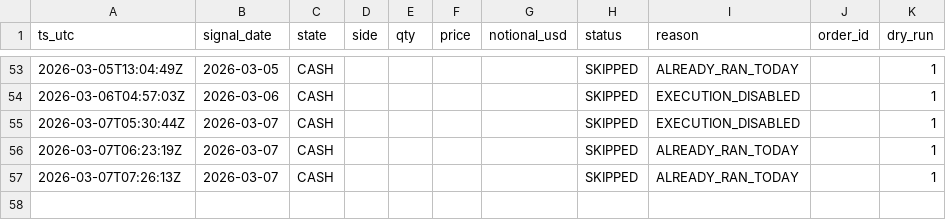
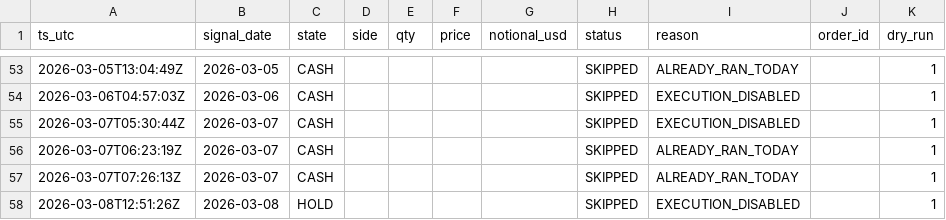
Before and after one commit to Naito-Dev/genki-btc-archive-public, a CSV file: data/btcsignal_execution_log.csv, drawn as a sheet; only a part is shown, gaps mark what is left out; the diff names each change by its address in the sheet, - before the commit and + after, or states it on an @@ line.

```diff
--- a/data/btcsignal_execution_log.csv
+++ b/data/btcsignal_execution_log.csv
+row 58: 2026-03-08T12:51:26Z | 2026-03-08 | HOLD |  |  |  |  | SKIPPED | EXECUTION_DISABLED |  | 1
```
Also changed, not shown: 9 other files.
